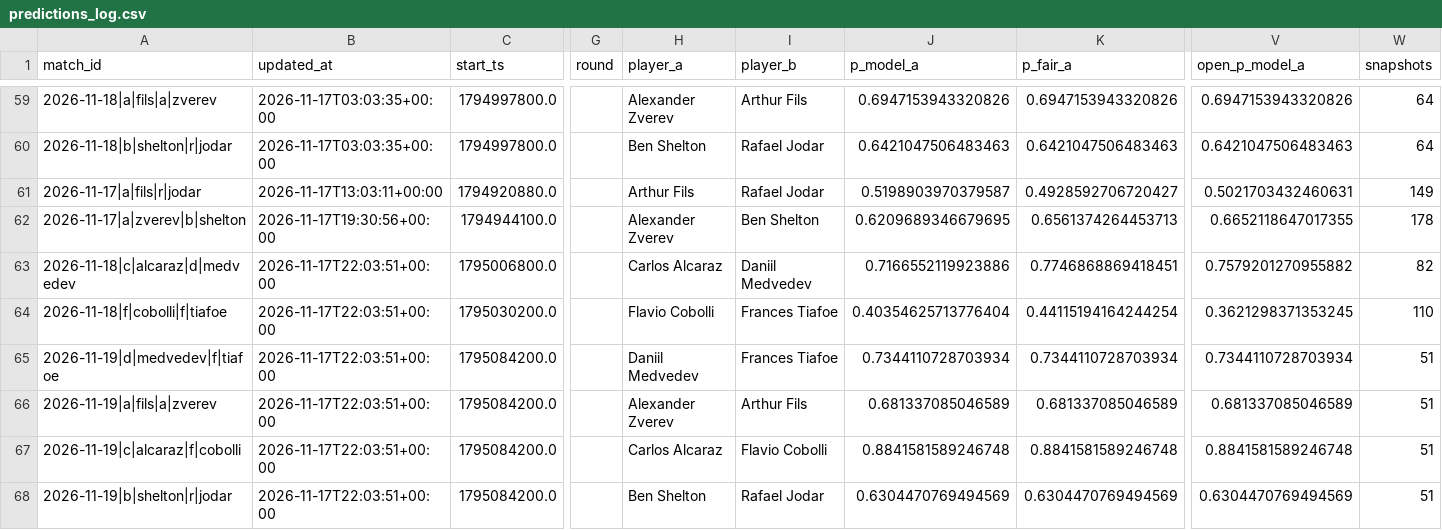
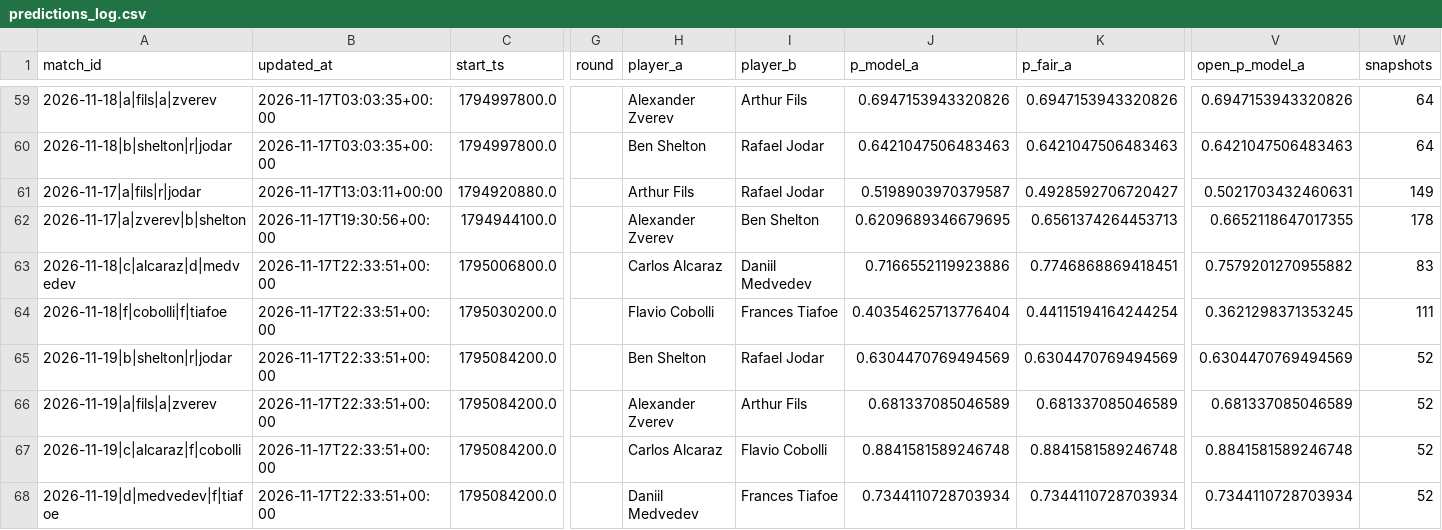
Before and after one commit to Nickan-ShabanNejad/Tennis-Probabilistic-Modelling, a CSV file: data/predictions/predictions_log.csv, drawn as a sheet; only a part is shown, gaps mark what is left out; the diff names each change by its address in the sheet, - before the commit and + after, or states it on an @@ line.

```diff
--- a/data/predictions/predictions_log.csv
+++ b/data/predictions/predictions_log.csv
-B63:B68 (updated_at): 2026-11-17T22:03:51+00:00
+B63:B68 (updated_at): 2026-11-17T22:33:51+00:00
-W63 (snapshots): 82
+W63 (snapshots): 83
-W64 (snapshots): 110
+W64 (snapshots): 111
-A65 (match_id): 2026-11-19|d|medvedev|f|tiafoe
+A65 (match_id): 2026-11-19|b|shelton|r|jodar
-H65 (player_a): Daniil Medvedev
+H65 (player_a): Ben Shelton
-I65 (player_b): Frances Tiafoe
+I65 (player_b): Rafael Jodar
-J65 (p_model_a): 0.7344110728703934
+J65 (p_model_a): 0.6304470769494569
-K65 (p_fair_a): 0.7344110728703934
+K65 (p_fair_a): 0.6304470769494569
-V65 (open_p_model_a): 0.7344110728703934
+V65 (open_p_model_a): 0.6304470769494569
-W65:W68 (snapshots): 51
+W65:W68 (snapshots): 52
-A68 (match_id): 2026-11-19|b|shelton|r|jodar
+A68 (match_id): 2026-11-19|d|medvedev|f|tiafoe
-H68 (player_a): Ben Shelton
+H68 (player_a): Daniil Medvedev
-I68 (player_b): Rafael Jodar
+I68 (player_b): Frances Tiafoe
-J68 (p_model_a): 0.6304470769494569
+J68 (p_model_a): 0.7344110728703934
-K68 (p_fair_a): 0.6304470769494569
+K68 (p_fair_a): 0.7344110728703934
-V68 (open_p_model_a): 0.6304470769494569
+V68 (open_p_model_a): 0.7344110728703934
```
Also changed, not shown: 3 other files.
